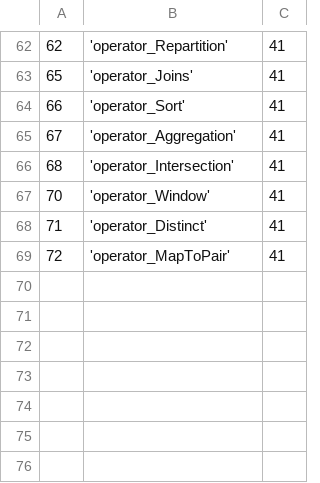
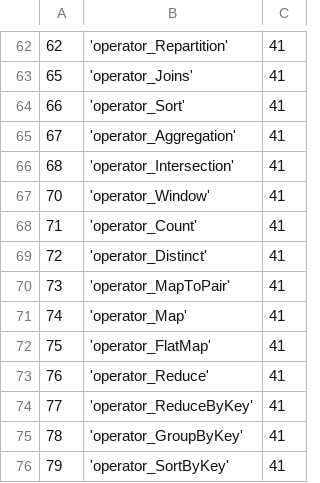
Before and after one commit to bdremadhav/StreamGrids, a CSV file: databases/setup/ProcessType.csv, drawn as a sheet; only a part is shown, gaps mark what is left out.

Commit message:
added maptopair, map,reduce,reducebykey, groupbykey, sortbykey

```diff
--- a/databases/setup/ProcessType.csv
+++ b/databases/setup/ProcessType.csv
@@ -67,3 +67,10 @@
 70,'operator_Window',41
-71,'operator_Distinct',41
-72,'operator_MapToPair',41
+71,'operator_Count',41
+72,'operator_Distinct',41
+73,'operator_MapToPair',41
+74,'operator_Map',41
+75,'operator_FlatMap',41
+76,'operator_Reduce',41
+77,'operator_ReduceByKey',41
+78,'operator_GroupByKey',41
+79,'operator_SortByKey',41
```
Also changed, not shown: 20 other files.
